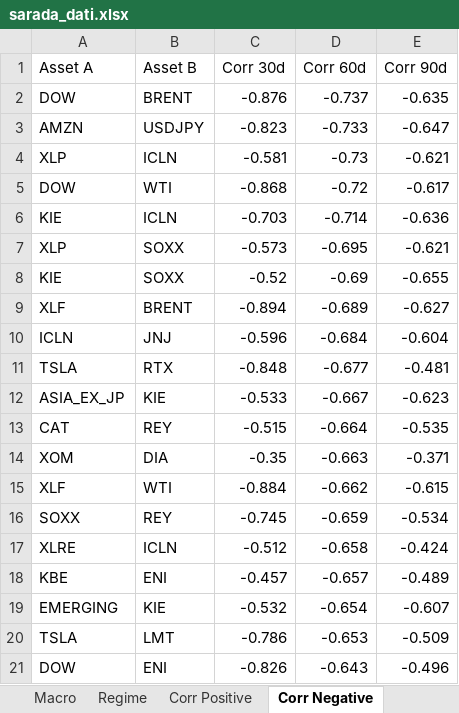
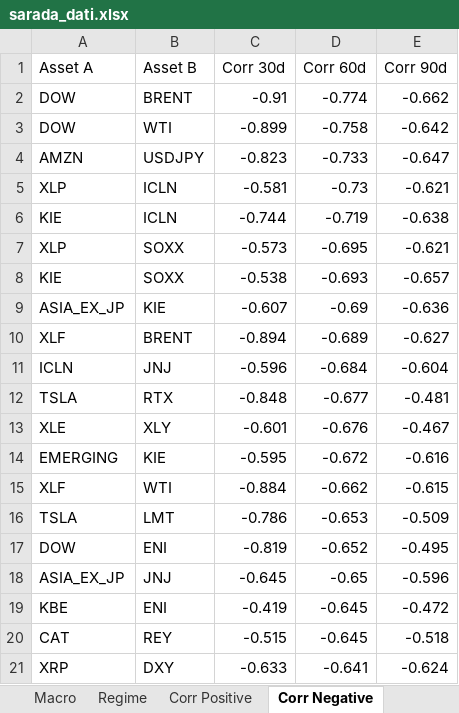
Before and after one commit to giapal96-star/jennifer-trading-dashbord, an Excel workbook: docs/sarada_dati.xlsx, sheet Corr Negative, drawn as a sheet; values as stored, in another font and other column widths than the file's, no borders; removed rows and columns are numbered as before the commit, all else as after; the diff names each change by its address in the sheet, - before the commit and + after, or states it on an @@ line.

```diff
--- a/docs/sarada_dati.xlsx (sheet Corr Negative)
+++ b/docs/sarada_dati.xlsx (sheet Corr Negative)
-row 2: DOW | BRENT | -0.876 | -0.737 | -0.635
+row 2: DOW | BRENT | -0.91 | -0.774 | -0.662
+row 3: DOW | WTI | -0.899 | -0.758 | -0.642
-row 5: DOW | WTI | -0.868 | -0.72 | -0.617
-row 6: KIE | ICLN | -0.703 | -0.714 | -0.636
+row 6: KIE | ICLN | -0.744 | -0.719 | -0.638
-row 8: KIE | SOXX | -0.52 | -0.69 | -0.655
+row 8: KIE | SOXX | -0.538 | -0.693 | -0.657
+row 9: ASIA_EX_JP | KIE | -0.607 | -0.69 | -0.636
-row 12: ASIA_EX_JP | KIE | -0.533 | -0.667 | -0.623
-row 13: CAT | REY | -0.515 | -0.664 | -0.535
-row 14: XOM | DIA | -0.35 | -0.663 | -0.371
+row 13: XLE | XLY | -0.601 | -0.676 | -0.467
+row 14: EMERGING | KIE | -0.595 | -0.672 | -0.616
-row 16: SOXX | REY | -0.745 | -0.659 | -0.534
-row 17: XLRE | ICLN | -0.512 | -0.658 | -0.424
-row 18: KBE | ENI | -0.457 | -0.657 | -0.489
-row 19: EMERGING | KIE | -0.532 | -0.654 | -0.607
-row 21: DOW | ENI | -0.826 | -0.643 | -0.496
+row 17: DOW | ENI | -0.819 | -0.652 | -0.495
+row 18: ASIA_EX_JP | JNJ | -0.645 | -0.65 | -0.596
+row 19: KBE | ENI | -0.419 | -0.645 | -0.472
+row 20: CAT | REY | -0.515 | -0.645 | -0.518
+row 21: XRP | DXY | -0.633 | -0.641 | -0.624
```
Also changed, not shown: sheet Ranking Daily, sheet Ranking Monthly, sheet Ranking Weekly, sheet Corr Positive, sheet Macro, sheet Regime, 2 other files.
